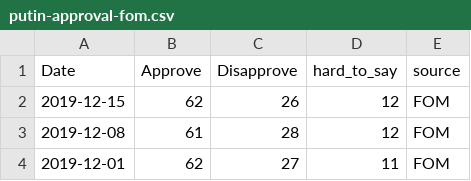
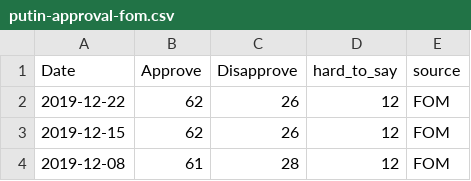
Before and after one commit to biznesslanch/Russian-Public-Opinion-Tracker, a CSV file: Data/putin-approval-fom.csv, drawn as a sheet; only a part is shown; the shorter side is filled out with more unchanged rows; the diff names each change by its address in the sheet, - before the commit and + after, or states it on an @@ line.

Commit message:
Updated FOM data
Updated FOM data for 12/22/2019

```diff
--- a/Data/putin-approval-fom.csv
+++ b/Data/putin-approval-fom.csv
+row 2: 2019-12-22 | 62 | 26 | 12 | FOM
```
